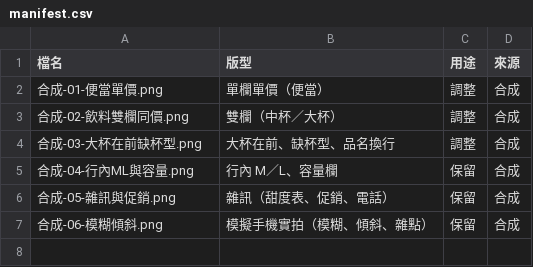
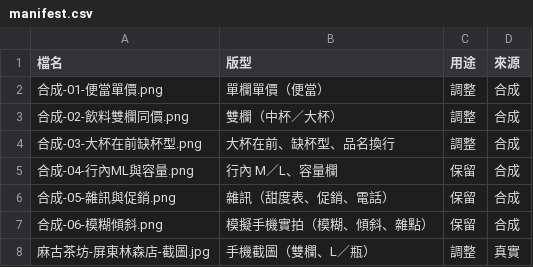
Before and after one commit to longer2802/Huanglonger, a CSV file: menu-scanner-ios/Benchmarks/manifest.csv, drawn as a sheet; the diff names each change by its address in the sheet, - before the commit and + after, or states it on an @@ line.

```diff
--- a/menu-scanner-ios/Benchmarks/manifest.csv
+++ b/menu-scanner-ios/Benchmarks/manifest.csv
+row 8: 麻古茶坊-屏東林森店-截圖.jpg | 手機截圖（雙欄、L／瓶） | 調整 | 真實
```
Also changed, not shown: 9 other files.
